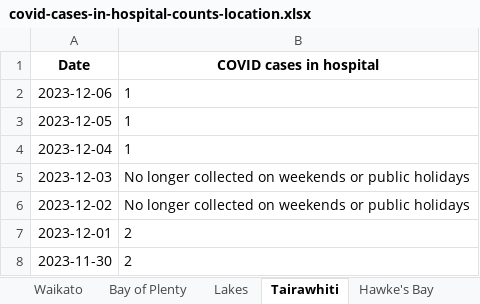
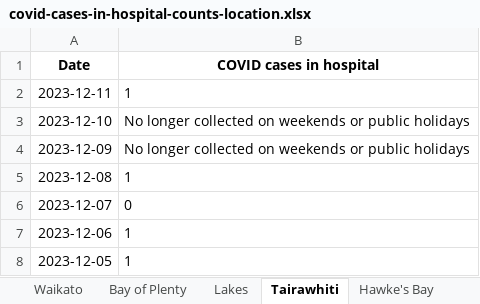
Before and after one commit to Staz/nz-covid19-data, an Excel workbook: data/moh/covid-cases-in-hospital-counts-location.xlsx, sheet Tairawhiti, drawn as a sheet; only a part is shown; the shorter side is filled out with more unchanged rows; values as stored, in another font and other column widths than the file's, no borders; the diff names each change by its address in the sheet, - before the commit and + after, or states it on an @@ line.

```diff
--- a/data/moh/covid-cases-in-hospital-counts-location.xlsx (sheet Tairawhiti)
+++ b/data/moh/covid-cases-in-hospital-counts-location.xlsx (sheet Tairawhiti)
+row 2: 2023-12-11 | 1
+row 3: 2023-12-10 | No longer collected on weekends or public holidays
+row 4: 2023-12-09 | No longer collected on weekends or public holidays
+row 5: 2023-12-08 | 1
+row 6: 2023-12-07 | 0
```
Also changed, not shown: sheet All districts, sheet West Coast only, sheet Wairarapa, sheet Whanganui, sheet South Canterbury, sheet Lakes, 17 more sheets, data/moh/covid-cases-counts-location.xlsx, 4 other files.
